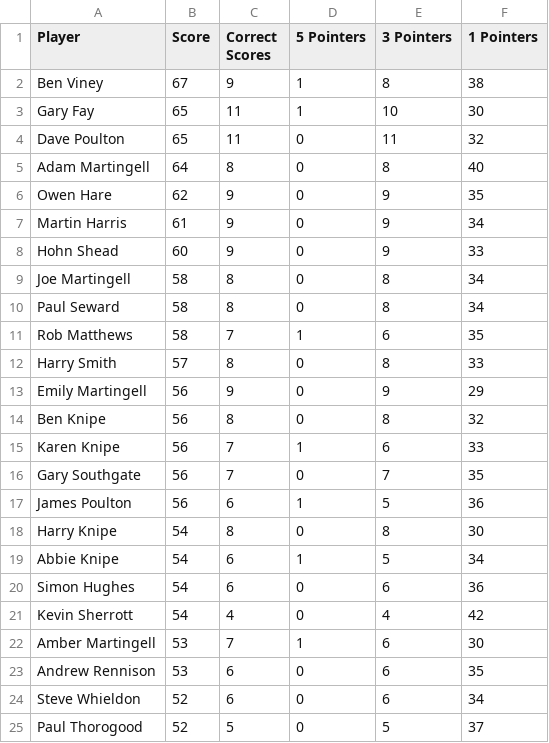
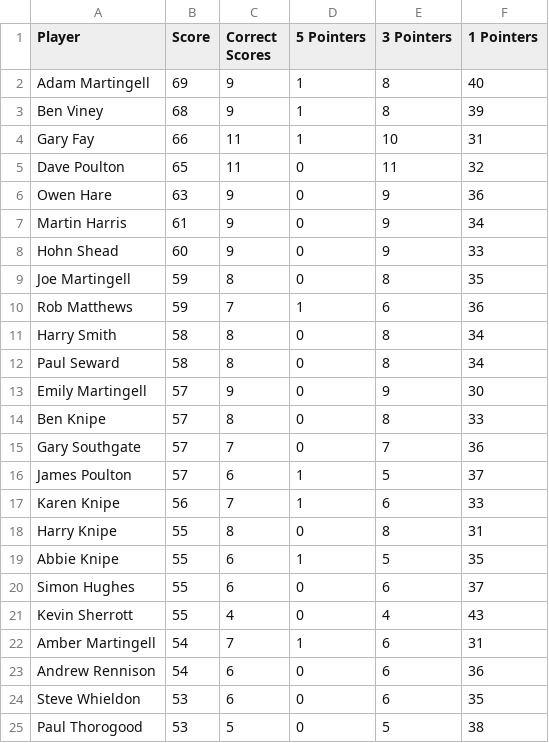
Before and after one commit to ps9786/pl-predictions, a CSV file: wc/league_table.csv, drawn as a sheet; only a part is shown; the diff covers the shown part only.

```diff
--- a/wc/league_table.csv
+++ b/wc/league_table.csv
@@ -1,25 +1,25 @@
 Player,Score,Correct Scores,5 Pointers,3 Pointers,1 Pointers
-Ben Viney,67,9,1,8,38
-Gary Fay,65,11,1,10,30
+Adam Martingell,69,9,1,8,40
+Ben Viney,68,9,1,8,39
+Gary Fay,66,11,1,10,31
 Dave Poulton,65,11,0,11,32
-Adam Martingell,64,8,0,8,40
-Owen Hare,62,9,0,9,35
+Owen Hare,63,9,0,9,36
 Martin Harris,61,9,0,9,34
 Hohn Shead,60,9,0,9,33
-Joe Martingell,58,8,0,8,34
+Joe Martingell,59,8,0,8,35
+Rob Matthews,59,7,1,6,36
+Harry Smith,58,8,0,8,34
 Paul Seward,58,8,0,8,34
-Rob Matthews,58,7,1,6,35
-Harry Smith,57,8,0,8,33
-Emily Martingell,56,9,0,9,29
-Ben Knipe,56,8,0,8,32
+Emily Martingell,57,9,0,9,30
+Ben Knipe,57,8,0,8,33
+Gary Southgate,57,7,0,7,36
+James Poulton,57,6,1,5,37
 Karen Knipe,56,7,1,6,33
-Gary Southgate,56,7,0,7,35
-James Poulton,56,6,1,5,36
-Harry Knipe,54,8,0,8,30
-Abbie Knipe,54,6,1,5,34
-Simon Hughes,54,6,0,6,36
-Kevin Sherrott,54,4,0,4,42
-Amber Martingell,53,7,1,6,30
-Andrew Rennison,53,6,0,6,35
-Steve Whieldon,52,6,0,6,34
-Paul Thorogood,52,5,0,5,37
+Harry Knipe,55,8,0,8,31
+Abbie Knipe,55,6,1,5,35
+Simon Hughes,55,6,0,6,37
+Kevin Sherrott,55,4,0,4,43
+Amber Martingell,54,7,1,6,31
+Andrew Rennison,54,6,0,6,36
+Steve Whieldon,53,6,0,6,35
+Paul Thorogood,53,5,0,5,38
```
Also changed, not shown: 8 edited cells elsewhere in this file, wc/wc2026.csv, 1 other file.
